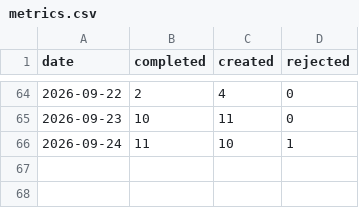
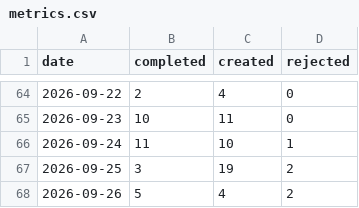
Before and after one commit to ai4kanban/ai4kanban, a CSV file: docs/kanban/metrics.csv, drawn as a sheet; only a part is shown, gaps mark what is left out.

Commit message:
docs(kanban): update project docs, metrics, and tasks
- Bump the next kanban task ID and add daily performance metrics for 2026-09-25 and 2026-09-26
- Add formal Chinese copywriting style guidelines for agent output
- Update decision records for UI designers, planners, and site workflows
- Migrate video asset feedback from hyperframes-assets to video-assets and remove obsolete hyperframes assets documentation
- Update ui.config.json: remove the deprecated terra agent entry and update the memory review timestamp
- Expand the todo list with new Pro billing, site redesign, and workflow landing page tasks
- Refactor site and memory documentation to rename the demo video workflow to product video, and add new pricing and terms details

```diff
--- a/docs/kanban/metrics.csv
+++ b/docs/kanban/metrics.csv
@@ -66 +66,3 @@ date,completed,created,rejected
 2026-09-24,11,10,1
+2026-09-25,3,19,2
+2026-09-26,5,4,2
```
Also changed, not shown: 15 other files.
